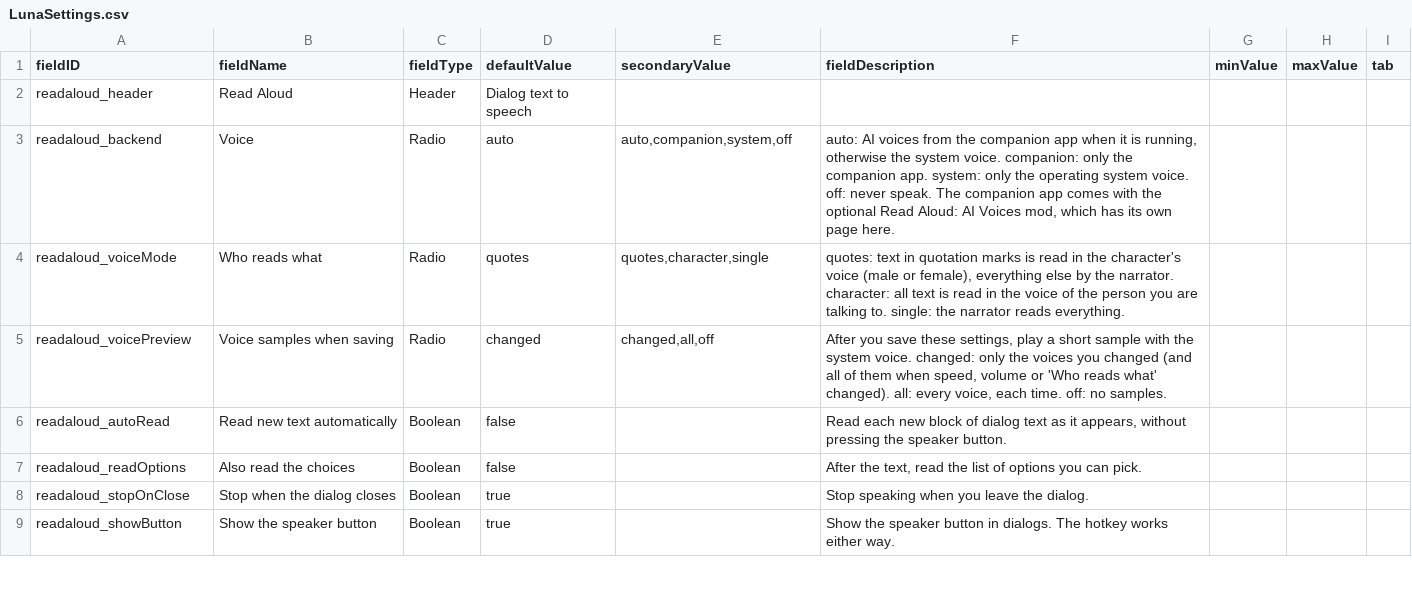
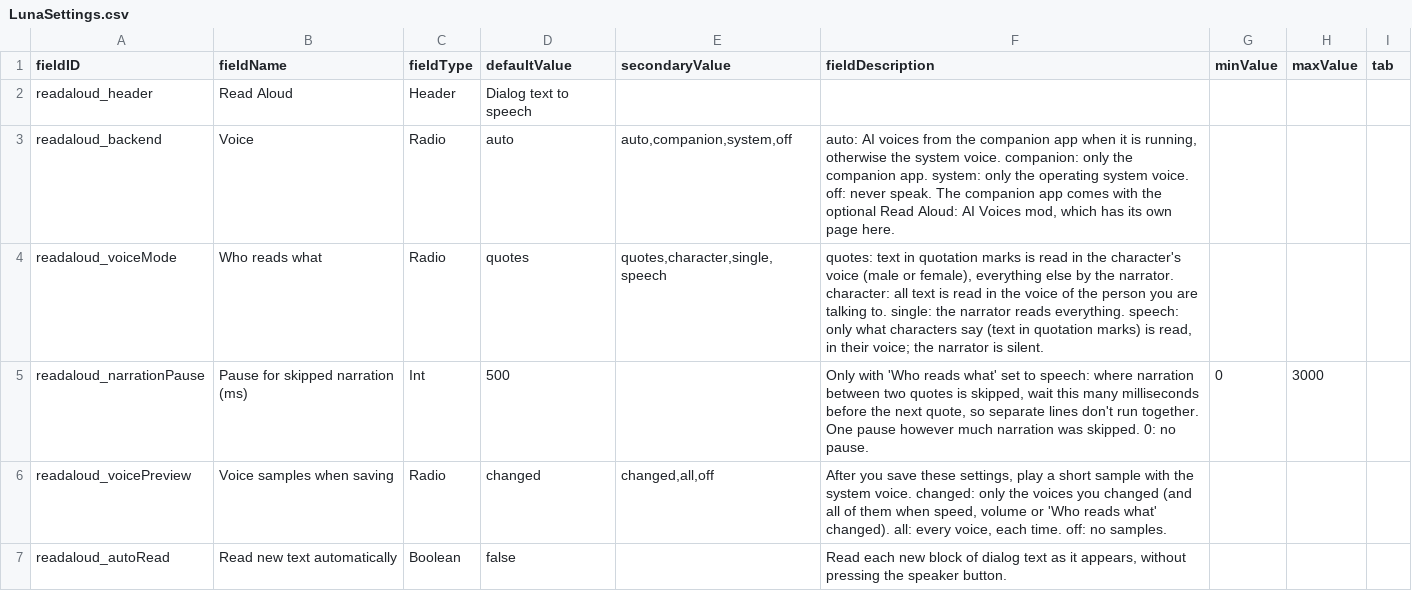
Before and after one commit to LastAi/Starsector-ReadAloud, a CSV file: ReadAloud/data/config/LunaSettings.csv, drawn as a sheet; only a part is shown; the shorter side is filled out with more unchanged rows.

```diff
--- a/ReadAloud/data/config/LunaSettings.csv
+++ b/ReadAloud/data/config/LunaSettings.csv
@@ -3,3 +3,4 @@ readaloud_header,Read Aloud,Header,Dialog text to speech,,,,,
 readaloud_backend,Voice,Radio,auto,"auto,companion,system,off","auto: AI voices from the companion app when it is running, otherwise the system voice. companion: only the companion app. system: only the operating system voice. off: never speak. The companion app comes with the optional Read Aloud: AI Voices mod, which has its own page here.",,,
-readaloud_voiceMode,Who reads what,Radio,quotes,"quotes,character,single","quotes: text in quotation marks is read in the character's voice (male or female), everything else by the narrator. character: all text is read in the voice of the person you are talking to. single: the narrator reads everything.",,,
+readaloud_voiceMode,Who reads what,Radio,quotes,"quotes,character,single,speech","quotes: text in quotation marks is read in the character's voice (male or female), everything else by the narrator. character: all text is read in the voice of the person you are talking to. single: the narrator reads everything. speech: only what characters say (text in quotation marks) is read, in their voice; the narrator is silent.",,,
+readaloud_narrationPause,Pause for skipped narration (ms),Int,500,,"Only with 'Who reads what' set to speech: where narration between two quotes is skipped, wait this many milliseconds before the next quote, so separate lines don't run together. One pause however much narration was skipped. 0: no pause.",0,3000,
 readaloud_voicePreview,Voice samples when saving,Radio,changed,"changed,all,off","After you save these settings, play a short sample with the system voice. changed: only the voices you changed (and all of them when speed, volume or 'Who reads what' changed). all: every voice, each time. off: no samples.",,,
```
Also changed, not shown: 16 other files.
